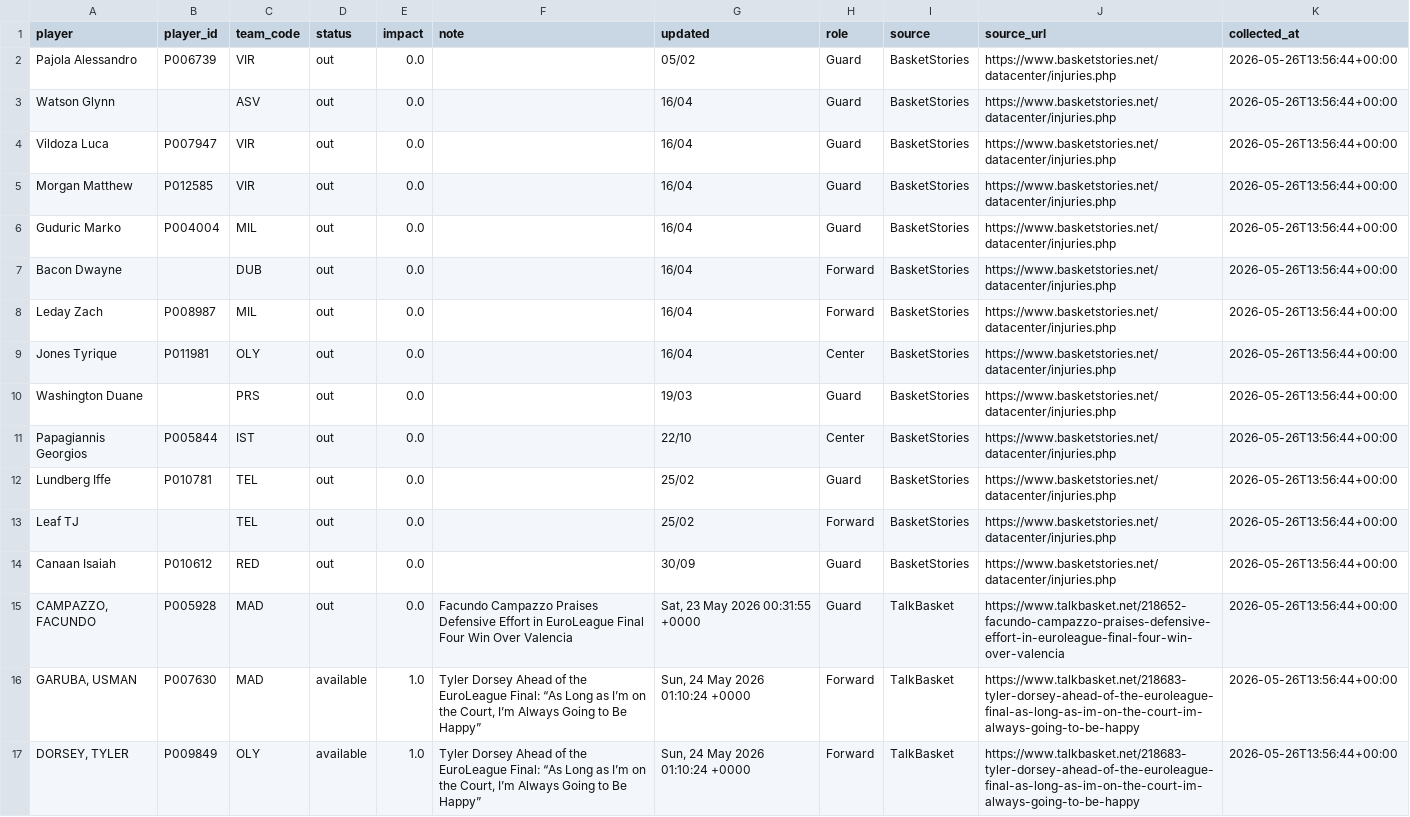
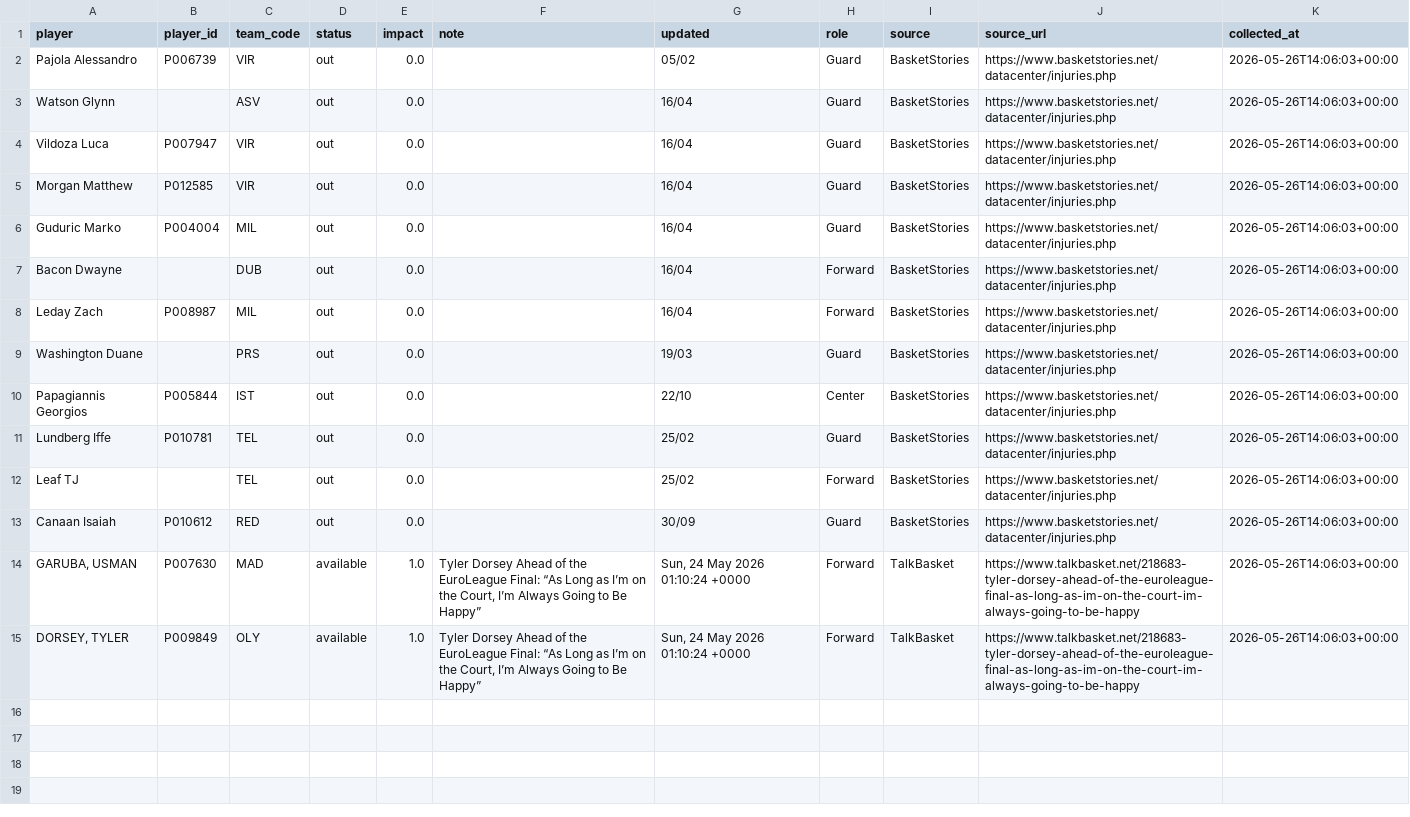
Before and after one commit to ilbouras97-coder/euroleague-intelligence, a CSV file: data/player_availability_collected.csv, drawn as a sheet.

```diff
--- a/data/player_availability_collected.csv
+++ b/data/player_availability_collected.csv
@@ -1,17 +1,15 @@
 player,player_id,team_code,status,impact,note,updated,role,source,source_url,collected_at
-Pajola Alessandro,P006739,VIR,out,0.0,,05/02,Guard,BasketStories,https://www.basketstories.net/datacenter/injuries.php,2026-05-26T13:56:44+00:00
-Watson Glynn,,ASV,out,0.0,,16/04,Guard,BasketStories,https://www.basketstories.net/datacenter/injuries.php,2026-05-26T13:56:44+00:00
-Vildoza Luca,P007947,VIR,out,0.0,,16/04,Guard,BasketStories,https://www.basketstories.net/datacenter/injuries.php,2026-05-26T13:56:44+00:00
-Morgan Matthew,P012585,VIR,out,0.0,,16/04,Guard,BasketStories,https://www.basketstories.net/datacenter/injuries.php,2026-05-26T13:56:44+00:00
-Guduric Marko,P004004,MIL,out,0.0,,16/04,Guard,BasketStories,https://www.basketstories.net/datacenter/injuries.php,2026-05-26T13:56:44+00:00
-Bacon Dwayne,,DUB,out,0.0,,16/04,Forward,BasketStories,https://www.basketstories.net/datacenter/injuries.php,2026-05-26T13:56:44+00:00
-Leday Zach,P008987,MIL,out,0.0,,16/04,Forward,BasketStories,https://www.basketstories.net/datacenter/injuries.php,2026-05-26T13:56:44+00:00
-Jones Tyrique,P011981,OLY,out,0.0,,16/04,Center,BasketStories,https://www.basketstories.net/datacenter/injuries.php,2026-05-26T13:56:44+00:00
-Washington Duane,,PRS,out,0.0,,19/03,Guard,BasketStories,https://www.basketstories.net/datacenter/injuries.php,2026-05-26T13:56:44+00:00
-Papagiannis Georgios,P005844,IST,out,0.0,,22/10,Center,BasketStories,https://www.basketstories.net/datacenter/injuries.php,2026-05-26T13:56:44+00:00
-Lundberg Iffe,P010781,TEL,out,0.0,,25/02,Guard,BasketStories,https://www.basketstories.net/datacenter/injuries.php,2026-05-26T13:56:44+00:00
-Leaf TJ,,TEL,out,0.0,,25/02,Forward,BasketStories,https://www.basketstories.net/datacenter/injuries.php,2026-05-26T13:56:44+00:00
-Canaan Isaiah,P010612,RED,out,0.0,,30/09,Guard,BasketStories,https://www.basketstories.net/datacenter/injuries.php,2026-05-26T13:56:44+00:00
-"CAMPAZZO, FACUNDO",P005928,MAD,out,0.0,Facundo Campazzo Praises Defensive Effort in EuroLeague Final Four Win Over Valencia,"Sat, 23 May 2026 00:31:55 +0000",Guard,TalkBasket,https://www.talkbasket.net/218652-facundo-campazzo-praises-defensive-effort-in-euroleague-final-four-win-over-valencia,2026-05-26T13:56:44+00:00
-"GARUBA, USMAN",P007630,MAD,available,1.0,"Tyler Dorsey Ahead of the EuroLeague Final: “As Long as I’m on the Court, I’m Always Going to Be Happy”","Sun, 24 May 2026 01:10:24 +0000",Forward,TalkBasket,https://www.talkbasket.net/218683-tyler-dorsey-ahead-of-the-euroleague-final-as-long-as-im-on-the-court-im-always-going-to-be-happy,2026-05-26T13:56:44+00:00
-"DORSEY, TYLER",P009849,OLY,available,1.0,"Tyler Dorsey Ahead of the EuroLeague Final: “As Long as I’m on the Court, I’m Always Going to Be Happy”","Sun, 24 May 2026 01:10:24 +0000",Forward,TalkBasket,https://www.talkbasket.net/218683-tyler-dorsey-ahead-of-the-euroleague-final-as-long-as-im-on-the-court-im-always-going-to-be-happy,2026-05-26T13:56:44+00:00
+Pajola Alessandro,P006739,VIR,out,0.0,,05/02,Guard,BasketStories,https://www.basketstories.net/datacenter/injuries.php,2026-05-26T14:06:03+00:00
+Watson Glynn,,ASV,out,0.0,,16/04,Guard,BasketStories,https://www.basketstories.net/datacenter/injuries.php,2026-05-26T14:06:03+00:00
+Vildoza Luca,P007947,VIR,out,0.0,,16/04,Guard,BasketStories,https://www.basketstories.net/datacenter/injuries.php,2026-05-26T14:06:03+00:00
+Morgan Matthew,P012585,VIR,out,0.0,,16/04,Guard,BasketStories,https://www.basketstories.net/datacenter/injuries.php,2026-05-26T14:06:03+00:00
+Guduric Marko,P004004,MIL,out,0.0,,16/04,Guard,BasketStories,https://www.basketstories.net/datacenter/injuries.php,2026-05-26T14:06:03+00:00
+Bacon Dwayne,,DUB,out,0.0,,16/04,Forward,BasketStories,https://www.basketstories.net/datacenter/injuries.php,2026-05-26T14:06:03+00:00
+Leday Zach,P008987,MIL,out,0.0,,16/04,Forward,BasketStories,https://www.basketstories.net/datacenter/injuries.php,2026-05-26T14:06:03+00:00
+Washington Duane,,PRS,out,0.0,,19/03,Guard,BasketStories,https://www.basketstories.net/datacenter/injuries.php,2026-05-26T14:06:03+00:00
+Papagiannis Georgios,P005844,IST,out,0.0,,22/10,Center,BasketStories,https://www.basketstories.net/datacenter/injuries.php,2026-05-26T14:06:03+00:00
+Lundberg Iffe,P010781,TEL,out,0.0,,25/02,Guard,BasketStories,https://www.basketstories.net/datacenter/injuries.php,2026-05-26T14:06:03+00:00
+Leaf TJ,,TEL,out,0.0,,25/02,Forward,BasketStories,https://www.basketstories.net/datacenter/injuries.php,2026-05-26T14:06:03+00:00
+Canaan Isaiah,P010612,RED,out,0.0,,30/09,Guard,BasketStories,https://www.basketstories.net/datacenter/injuries.php,2026-05-26T14:06:03+00:00
+"GARUBA, USMAN",P007630,MAD,available,1.0,"Tyler Dorsey Ahead of the EuroLeague Final: “As Long as I’m on the Court, I’m Always Going to Be Happy”","Sun, 24 May 2026 01:10:24 +0000",Forward,TalkBasket,https://www.talkbasket.net/218683-tyler-dorsey-ahead-of-the-euroleague-final-as-long-as-im-on-the-court-im-always-going-to-be-happy,2026-05-26T14:06:03+00:00
+"DORSEY, TYLER",P009849,OLY,available,1.0,"Tyler Dorsey Ahead of the EuroLeague Final: “As Long as I’m on the Court, I’m Always Going to Be Happy”","Sun, 24 May 2026 01:10:24 +0000",Forward,TalkBasket,https://www.talkbasket.net/218683-tyler-dorsey-ahead-of-the-euroleague-final-as-long-as-im-on-the-court-im-always-going-to-be-happy,2026-05-26T14:06:03+00:00
```
Also changed, not shown: data/rotation_impact.csv, 2 other files.
